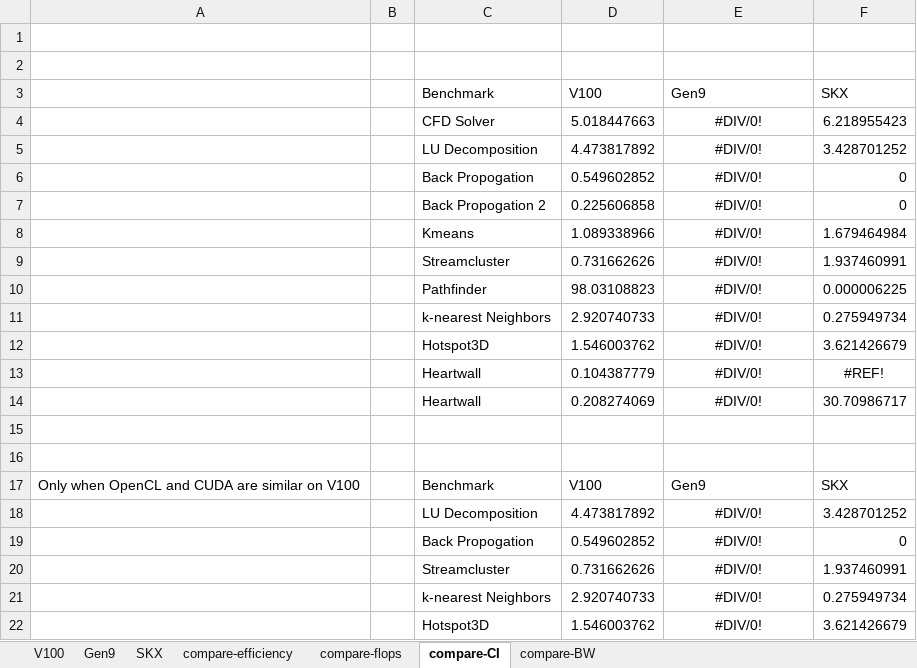
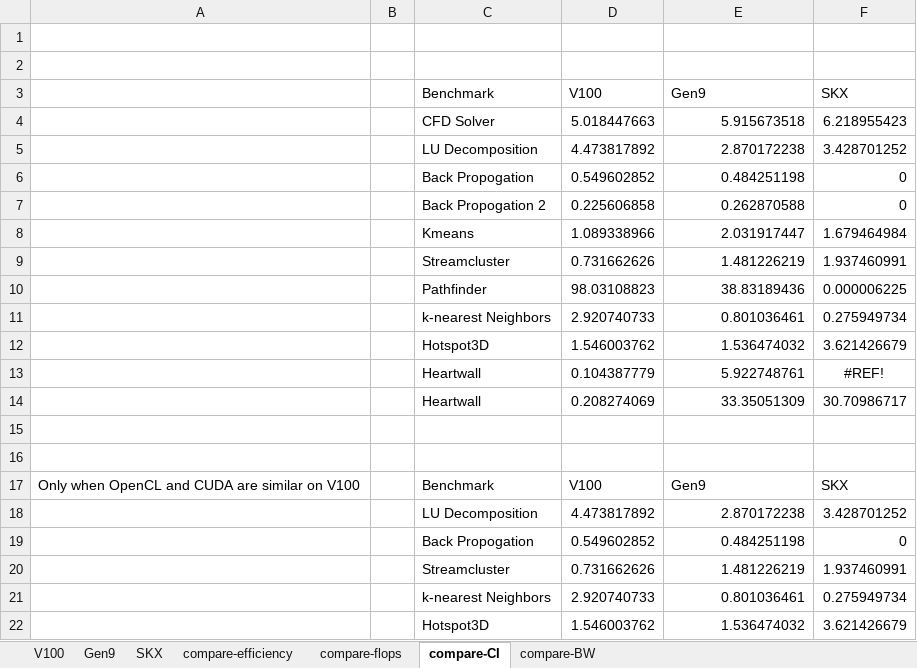
Before and after one commit to colleeneb/CPU_GPU_ERT_Results, an Excel workbook: table_of_results.xlsx, sheet compare-CI, drawn as a sheet; values as stored, in another font and other column widths than the file's, no borders; the diff names each change by its address in the sheet, - before the commit and + after, or states it on an @@ line.

```diff
--- a/table_of_results.xlsx (sheet compare-CI)
+++ b/table_of_results.xlsx (sheet compare-CI)
-E4 (Gen9): #DIV/0!
+E4 (Gen9): 5.915673518
-E4:E14 alignment: center
+E4:E14 alignment: right
-E5 (Gen9): #DIV/0!
+E5 (Gen9): 2.870172238
-E6 (Gen9): #DIV/0!
+E6 (Gen9): 0.484251198
-E7 (Gen9): #DIV/0!
+E7 (Gen9): 0.262870588
-E8 (Gen9): #DIV/0!
+E8 (Gen9): 2.031917447
-E9 (Gen9): #DIV/0!
+E9 (Gen9): 1.481226219
-E10 (Gen9): #DIV/0!
+E10 (Gen9): 38.83189436
-E11 (Gen9): #DIV/0!
+E11 (Gen9): 0.801036461
-E12 (Gen9): #DIV/0!
+E12 (Gen9): 1.536474032
-E13 (Gen9): #DIV/0!
+E13 (Gen9): 5.922748761
-E14 (Gen9): #DIV/0!
+E14 (Gen9): 33.35051309
-E18 (Gen9): #DIV/0!
+E18 (Gen9): 2.870172238
-E18:E22 alignment: center
+E18:E22 alignment: right
-E19 (Gen9): #DIV/0!
+E19 (Gen9): 0.484251198
-E20 (Gen9): #DIV/0!
+E20 (Gen9): 1.481226219
-E21 (Gen9): #DIV/0!
+E21 (Gen9): 0.801036461
-E22 (Gen9): #DIV/0!
+E22 (Gen9): 1.536474032
```
Also changed, not shown: sheet Gen9, sheet compare-efficiency, sheet compare-flops, sheet compare-BW.
